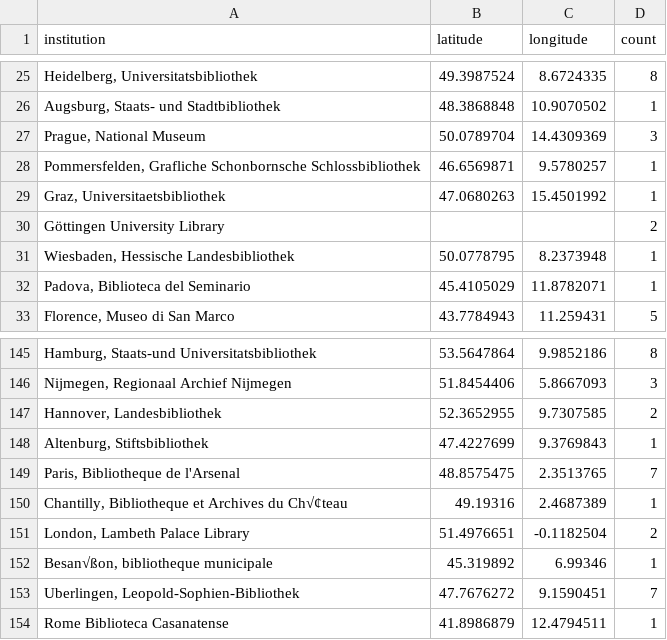
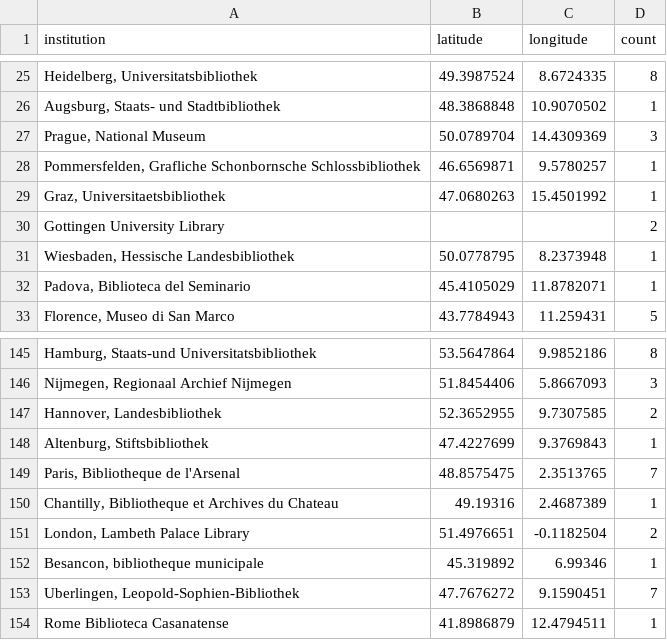
Before and after one commit to EstelleGvl/unknownhands, a CSV file: assets/data/repositories.csv, drawn as a sheet; only a part is shown, gaps mark what is left out; the diff names each change by its address in the sheet, - before the commit and + after, or states it on an @@ line.

Commit message:
Update repositories.csv

```diff
--- a/assets/data/repositories.csv
+++ b/assets/data/repositories.csv
-A30 (institution): Göttingen University Library
+A30 (institution): Gottingen University Library
-A150 (institution): …Archives du Ch√¢teau
+A150 (institution): …Archives du Chateau
-A152 (institution): Besan√ßon, bibliotheque municipale
+A152 (institution): Besancon, bibliotheque municipale
```
